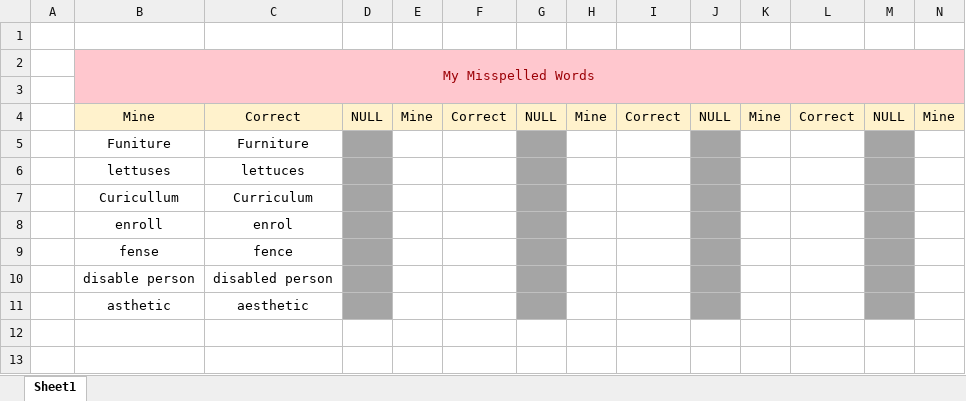
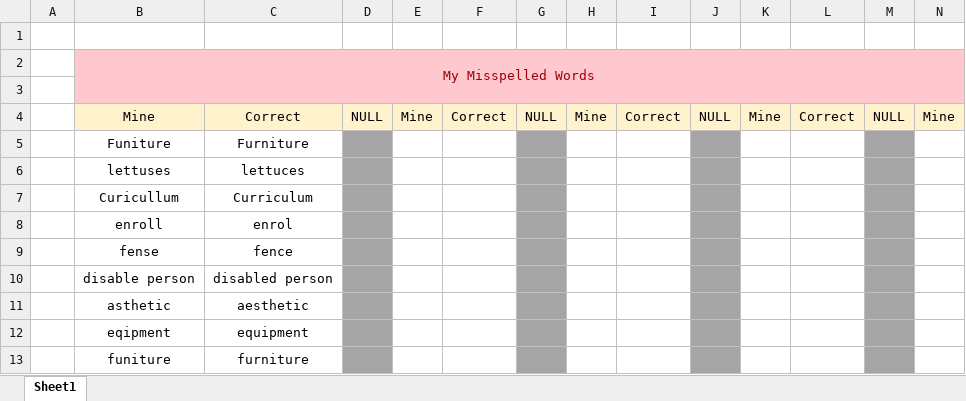
Before and after one commit to nayzinminlwin/IELTS_Practice_Repo, an Excel workbook: myMisspelledWords.xlsx, sheet Sheet1, drawn as a sheet; only a part is shown; values as stored, in another font and other column widths than the file's, no borders; rows hold the shown columns only; the diff names each change by its address in the sheet, - before the commit and + after, or states it on an @@ line.

```diff
--- a/myMisspelledWords.xlsx (sheet Sheet1)
+++ b/myMisspelledWords.xlsx (sheet Sheet1)
+row 12:  | eqipment | equipment
+row 13:  | funiture | furniture
```
Also changed, not shown: 6 other files.
